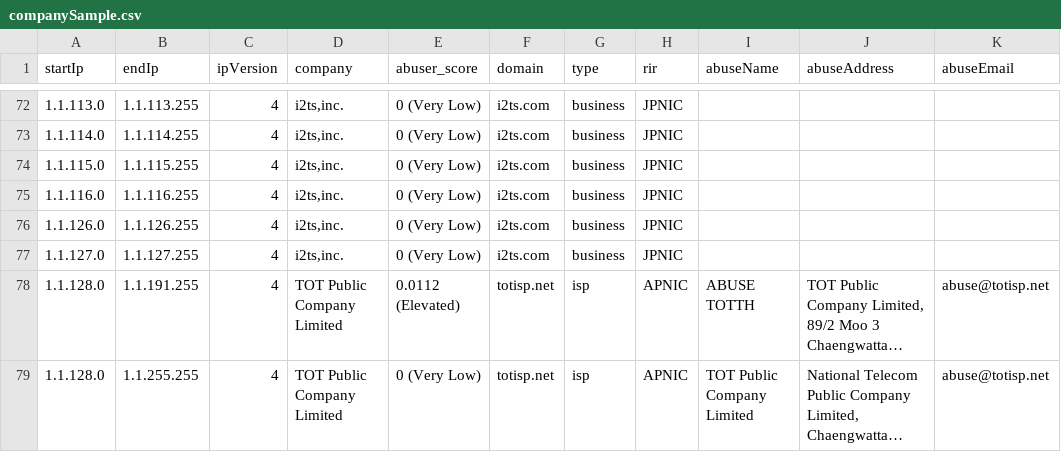
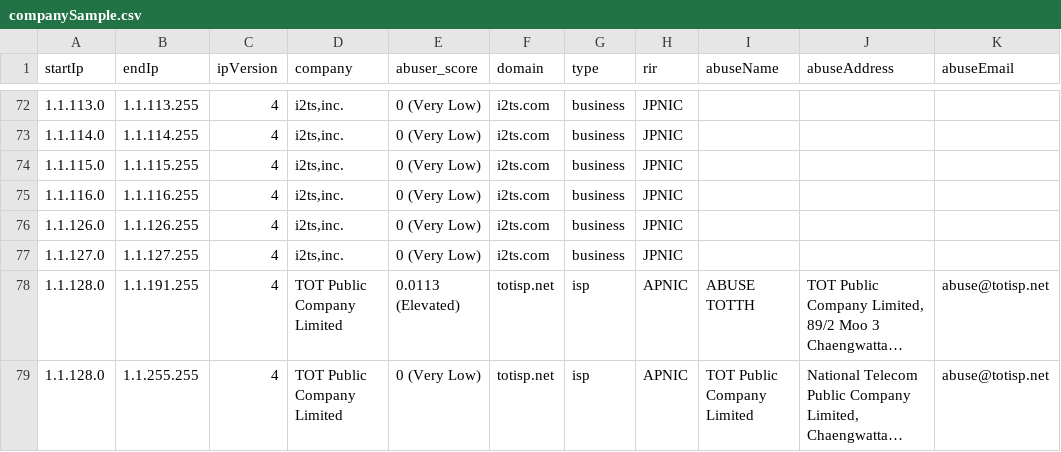
Before and after one commit to NikolaiT/IP-Address-API, a CSV file: databases/companySample.csv, drawn as a sheet; only a part is shown, gaps mark what is left out; long unchanged cells end in …; the diff covers the shown part only; the diff names each change by its address in the sheet, - before the commit and + after, or states it on an @@ line.

```diff
--- a/databases/companySample.csv
+++ b/databases/companySample.csv
-E78 (abuser_score): 0.0112 (Elevated)
+E78 (abuser_score): 0.0113 (Elevated)
```
Also changed, not shown: 38 edited cells elsewhere in this file, databases/Abuser-Database-Sample.csv, databases/Enumerated-VPN-Database-Sample.csv, 18 other files.
